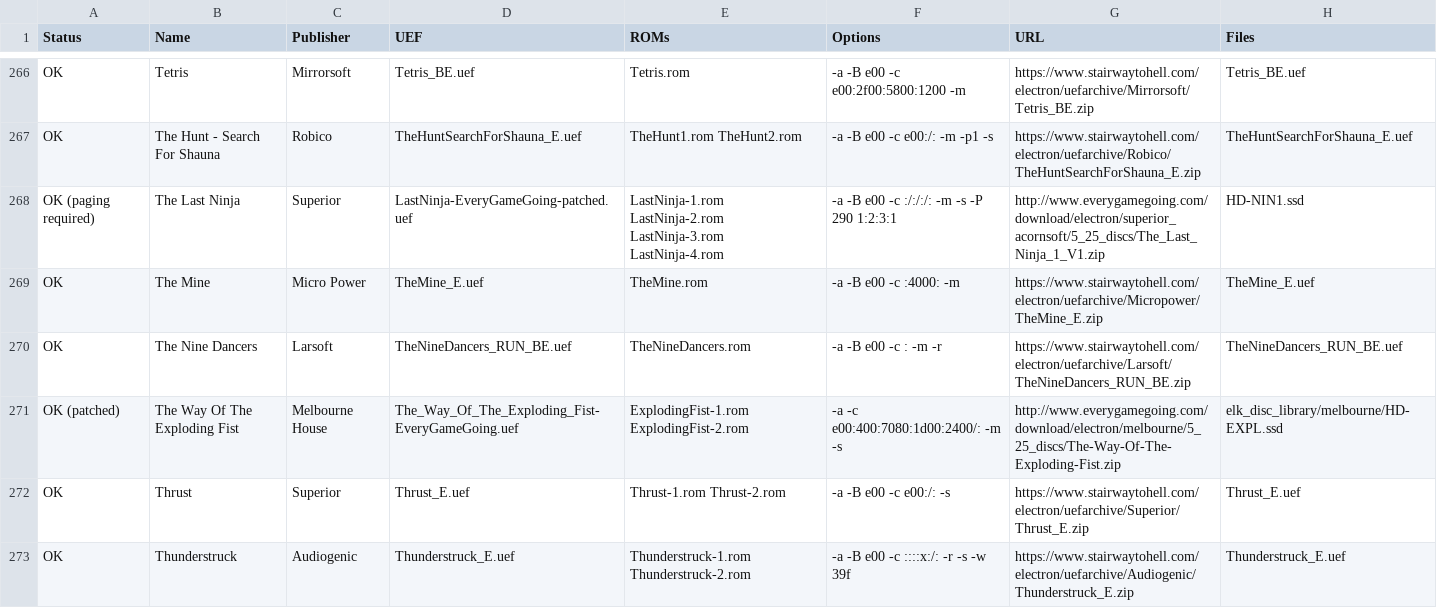
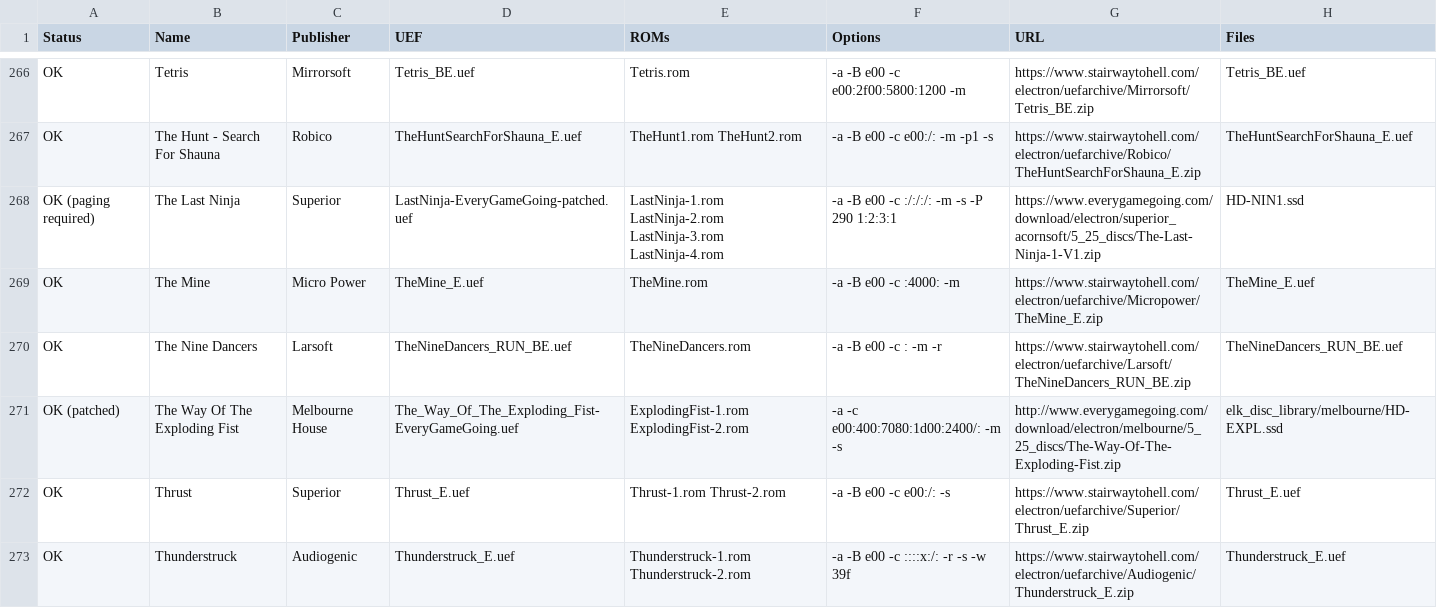
Before and after one commit to stardot/MegaGamesCartridge-ROM-recipes, a CSV file: roms.csv, drawn as a sheet; only a part is shown, gaps mark what is left out; the diff covers the shown part only.

```diff
--- a/roms.csv
+++ b/roms.csv
@@ -267,3 +267,3 @@ OK,Tetris,Mirrorsoft,Tetris_BE.uef,Tetris.rom,-a -B e00 -c e00:2f00:5800:1200 -m
 OK,The Hunt - Search For Shauna,Robico,TheHuntSearchForShauna_E.uef,TheHunt1.rom TheHunt2.rom,-a -B e00 -c e00:/: -m -p1 -s,https://www.stairwaytohell.com/electron/uefarchive/Robico/TheHuntSearchForShauna_E.zip,TheHuntSearchForShauna_E.uef
-OK (paging required),The Last Ninja,Superior,LastNinja-EveryGameGoing-patched.uef,LastNinja-1.rom LastNinja-2.rom LastNinja-3.rom LastNinja-4.rom,-a -B e00 -c :/:/:/: -m -s -P 290 1:2:3:1,http://www.everygamegoing.com/download/electron/superior_acornsoft/5_25_discs/The_Last_Ninja_1_V1.zip,HD-NIN1.ssd
+OK (paging required),The Last Ninja,Superior,LastNinja-EveryGameGoing-patched.uef,LastNinja-1.rom LastNinja-2.rom LastNinja-3.rom LastNinja-4.rom,-a -B e00 -c :/:/:/: -m -s -P 290 1:2:3:1,https://www.everygamegoing.com/download/electron/superior_acornsoft/5_25_discs/The-Last-Ninja-1-V1.zip,HD-NIN1.ssd
 OK,The Mine,Micro Power,TheMine_E.uef,TheMine.rom,-a -B e00 -c :4000: -m,https://www.stairwaytohell.com/electron/uefarchive/Micropower/TheMine_E.zip,TheMine_E.uef
```
Also changed, not shown: 1 added row, 1 removed row and 6 edited cells elsewhere in this file.
